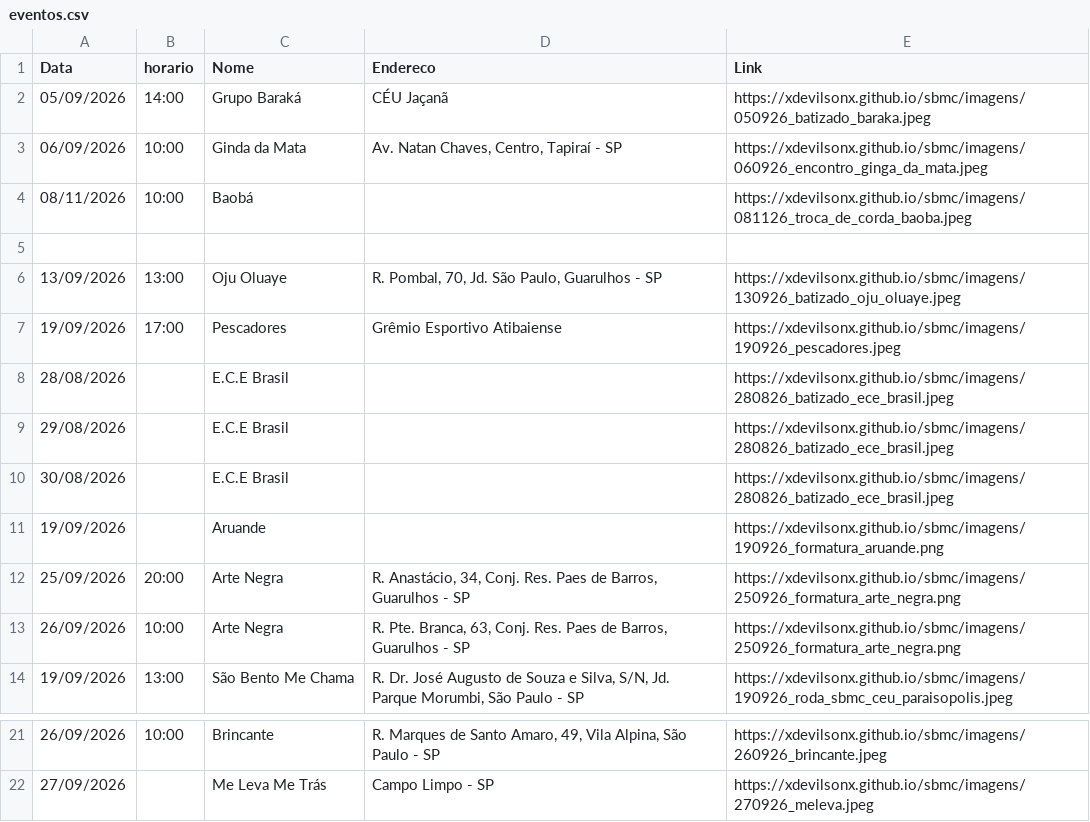
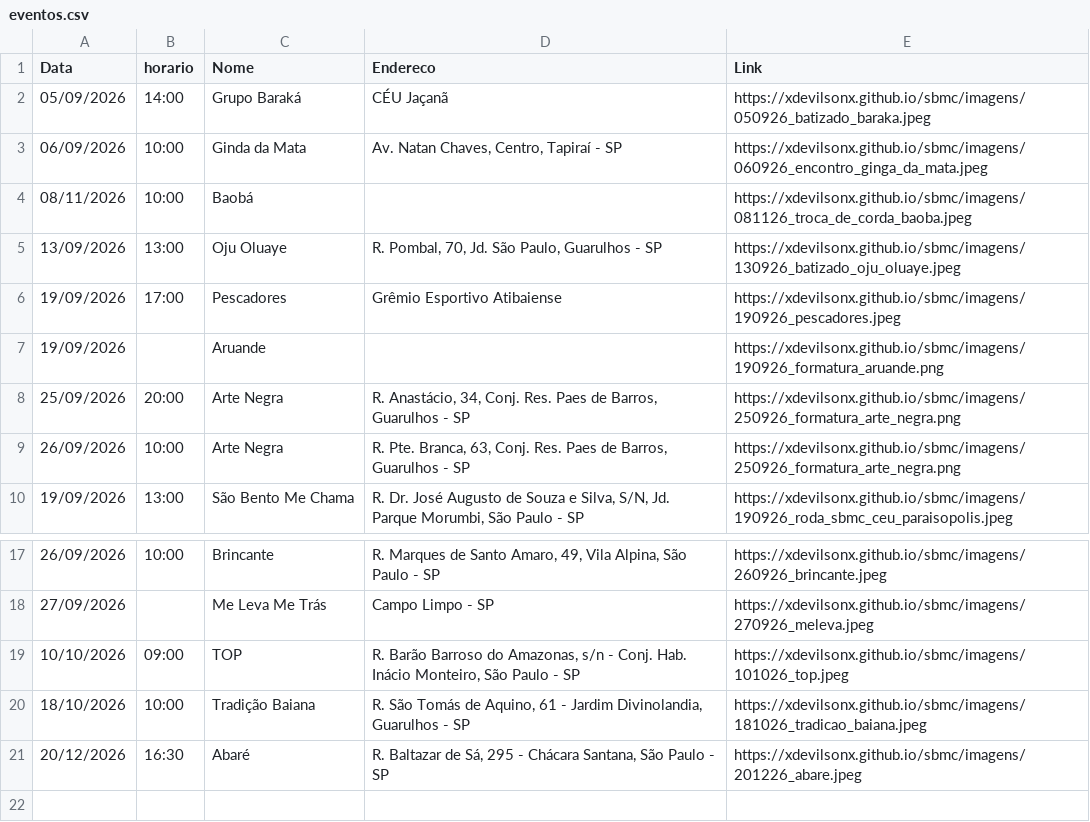
Before and after one commit to xdevilsonx/sbmc, a CSV file: eventos.csv, drawn as a sheet; only a part is shown, gaps mark what is left out; removed rows and columns are numbered as before the commit, all else as after; the diff names each change by its address in the sheet, - before the commit and + after, or states it on an @@ line.

Commit message:
Update eventos.csv with new events and remove duplicates
Removed duplicate entries and added new events to eventos.csv.

```diff
--- a/eventos.csv
+++ b/eventos.csv
-row 5: (empty)
-row 8: 28/08/2026 |  | E.C.E Brasil |  | https://xdevilsonx.github.io/sbmc/imagens/280826_batizado_ece_brasil.jpeg
-row 9: 29/08/2026 |  | E.C.E Brasil |  | https://xdevilsonx.github.io/sbmc/imagens/280826_batizado_ece_brasil.jpeg
-row 10: 30/08/2026 |  | E.C.E Brasil |  | https://xdevilsonx.github.io/sbmc/imagens/280826_batizado_ece_brasil.jpeg
+row 19: 10/10/2026 | 09:00 | TOP | R. Barão Barroso do Amazonas, s/n - Conj. Hab. Inácio Monteiro, São Paulo - SP | https://xdevilsonx.github.io/sbmc/imagens/101026_top.jpeg
+row 20: 18/10/2026 | 10:00 | Tradição Baiana | R. São Tomás de Aquino, 61 - Jardim Divinolandia, Guarulhos - SP | https://xdevilsonx.github.io/sbmc/imagens/181026_tradicao_baiana.jpeg
+row 21: 20/12/2026 | 16:30 | Abaré | R. Baltazar de Sá, 295 - Chácara Santana, São Paulo - SP | https://xdevilsonx.github.io/sbmc/imagens/201226_abare.jpeg
```
